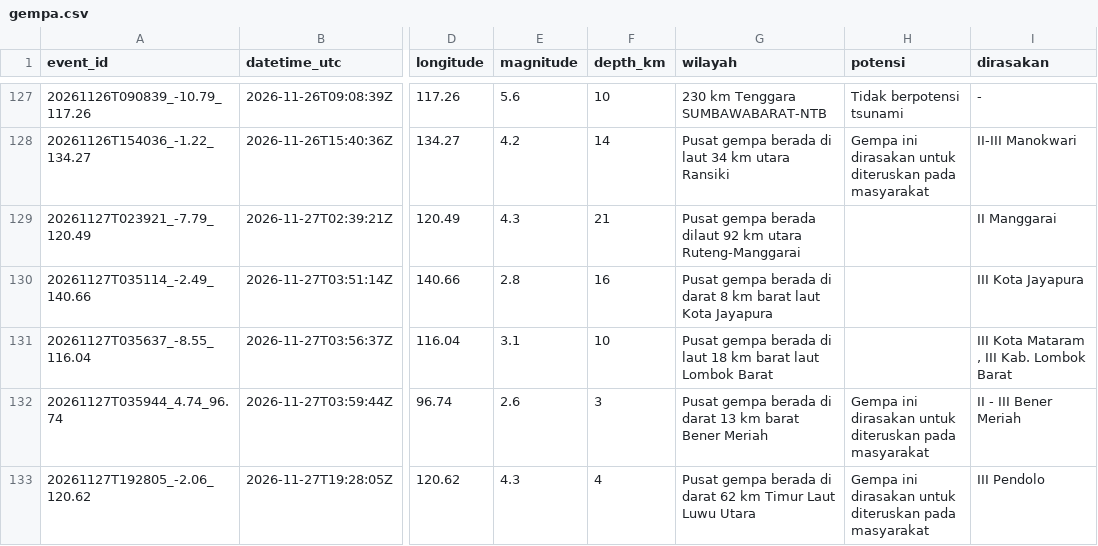
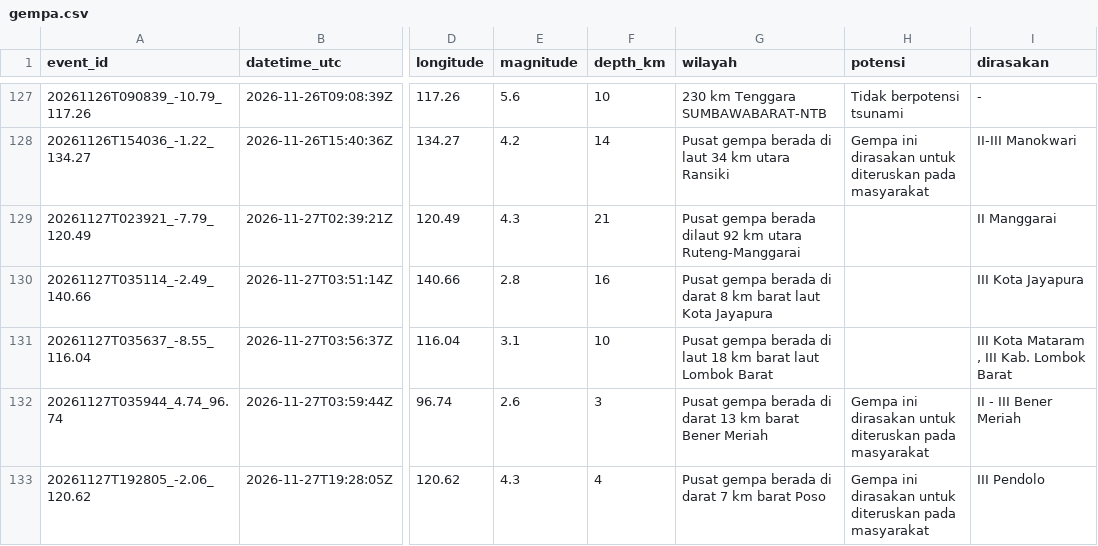
Before and after one commit to SulthanAndyno/quakelog, a CSV file: data/gempa.csv, drawn as a sheet; only a part is shown, gaps mark what is left out; the diff names each change by its address in the sheet, - before the commit and + after, or states it on an @@ line.

```diff
--- a/data/gempa.csv
+++ b/data/gempa.csv
-G133 (wilayah): …di darat 62 km Timur Laut Luwu Utara
+G133 (wilayah): …di darat 7 km barat Poso
```
Also changed, not shown: 3 other files.
